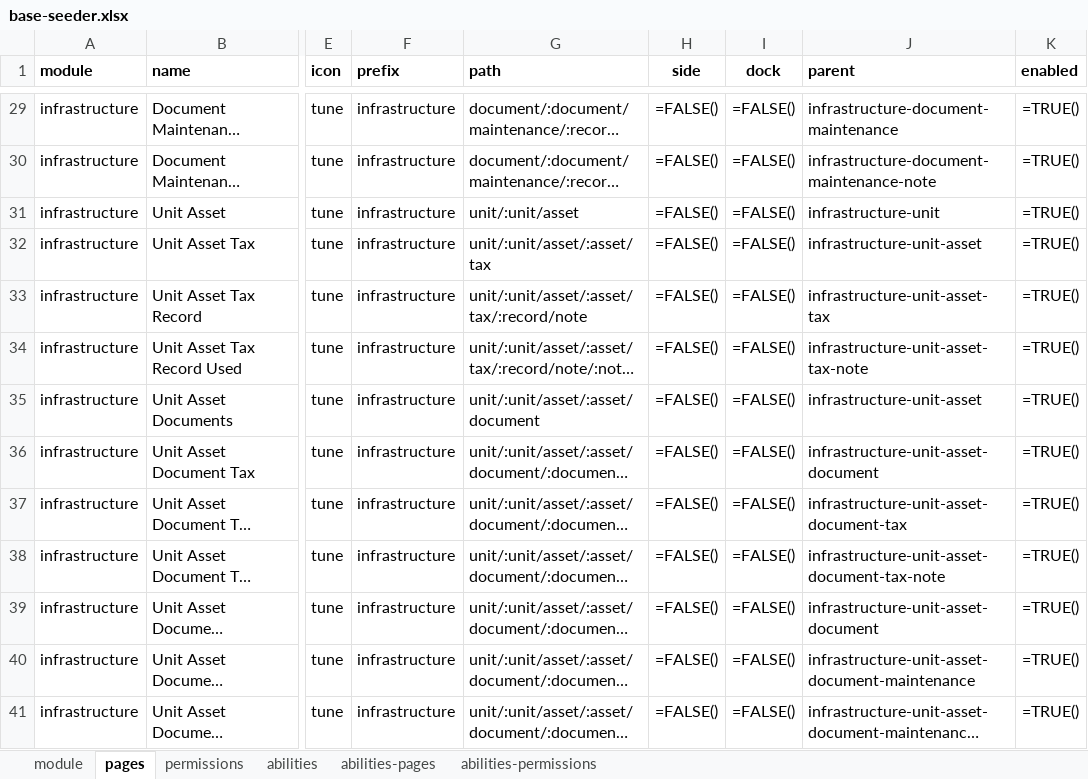
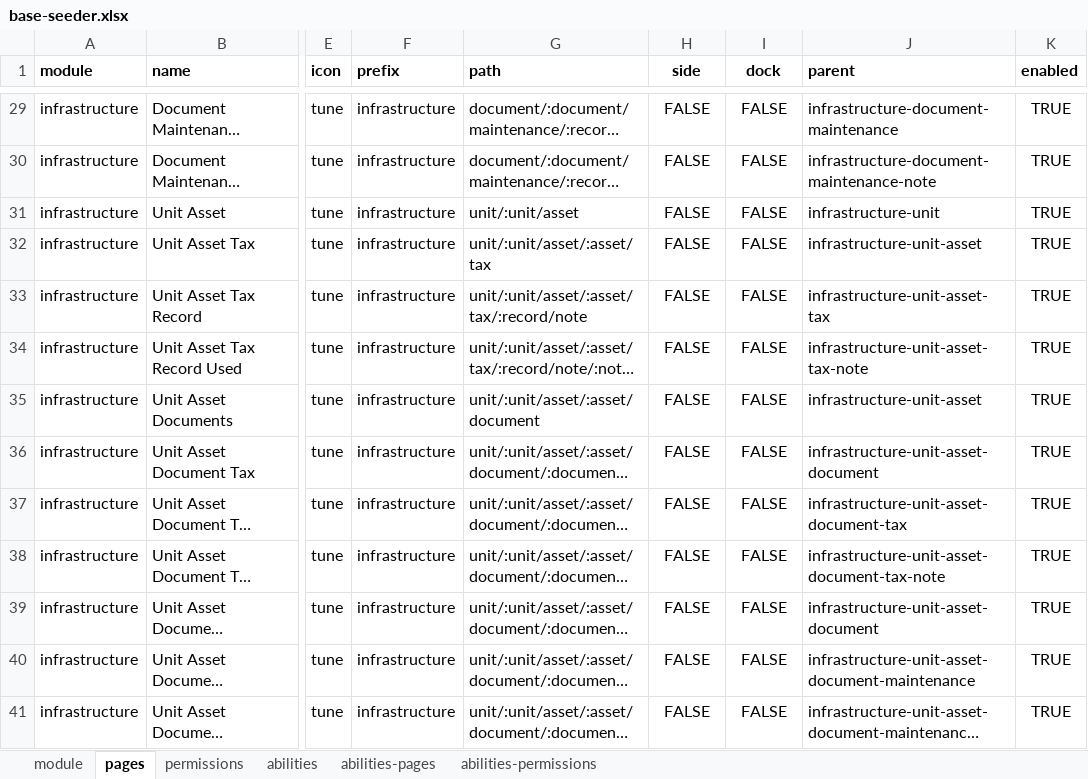
Before and after one commit to ItsJiran/mod-sarpras, an Excel workbook: database/masters/base-seeder.xlsx, sheet pages, drawn as a sheet; only a part is shown, gaps mark what is left out; long unchanged cells end in …; values as stored, in another font and other column widths than the file's, no borders; formulas are shown in place of their values; the diff covers the shown part only; the diff names each change by its address in the sheet, - before the commit and + after, or states it on an @@ line.

```diff
--- a/database/masters/base-seeder.xlsx (sheet pages)
+++ b/database/masters/base-seeder.xlsx (sheet pages)
-H29:H41 (side): =FALSE()
+H29:H41 (side): FALSE
-I29:I41 (dock): =FALSE()
+I29:I41 (dock): FALSE
-K29:K41 (enabled): =TRUE()
+K29:K41 (enabled): TRUE
```
Also changed, not shown: 120 edited cells elsewhere in this sheet.
